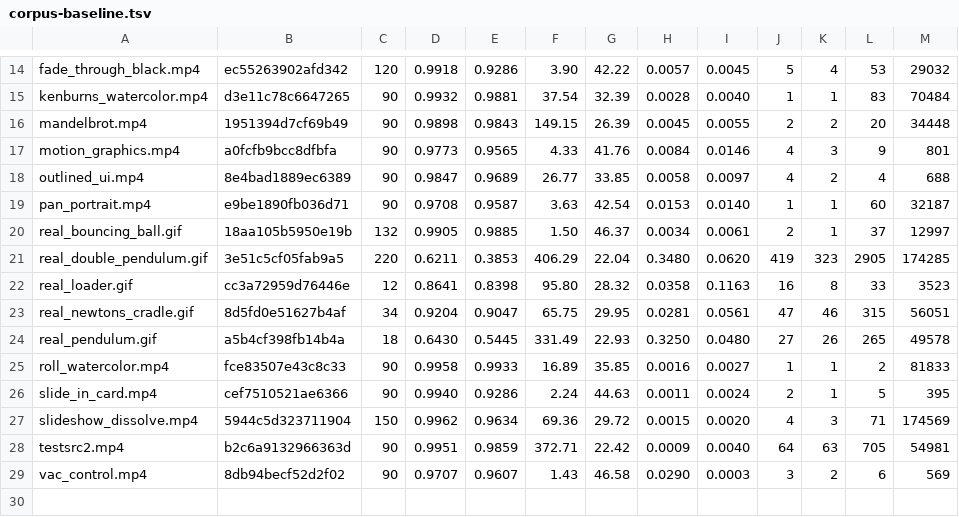
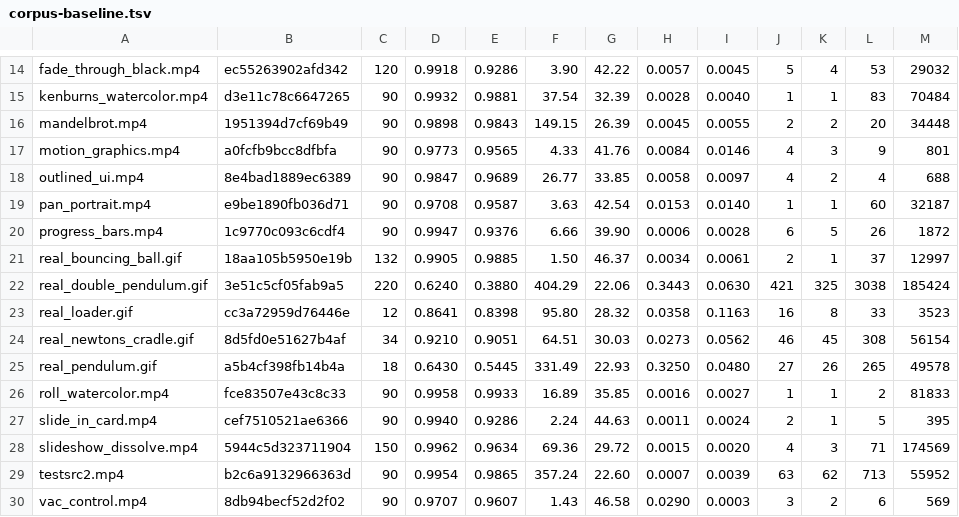
Before and after one commit to ShreehariA/vac, a TSV file: benches/corpus-baseline.tsv, drawn as a sheet; only a part is shown, gaps mark what is left out; removed rows and columns are numbered as before the commit, all else as after; the diff names each change by its address in the sheet, - before the commit and + after, or states it on an @@ line.

```diff
--- a/benches/corpus-baseline.tsv
+++ b/benches/corpus-baseline.tsv
+row 20: progress_bars.mp4 | 1c9770c093c6cdf4 | 90 | 0.9947 | 0.9376 | 6.66 | 39.90 | 0.0006 | 0.0028 | 6 | 5 | 26 | 1872
-row 21: real_double_pendulum.gif | 3e51c5cf05fab9a5 | 220 | 0.6211 | 0.3853 | 406.29 | 22.04 | 0.3480 | 0.0620 | 419 | 323 | 2905 | 174285
+row 22: real_double_pendulum.gif | 3e51c5cf05fab9a5 | 220 | 0.6240 | 0.3880 | 404.29 | 22.06 | 0.3443 | 0.0630 | 421 | 325 | 3038 | 185424
-row 23: real_newtons_cradle.gif | 8d5fd0e51627b4af | 34 | 0.9204 | 0.9047 | 65.75 | 29.95 | 0.0281 | 0.0561 | 47 | 46 | 315 | 56051
+row 24: real_newtons_cradle.gif | 8d5fd0e51627b4af | 34 | 0.9210 | 0.9051 | 64.51 | 30.03 | 0.0273 | 0.0562 | 46 | 45 | 308 | 56154
-row 28: testsrc2.mp4 | b2c6a9132966363d | 90 | 0.9951 | 0.9859 | 372.71 | 22.42 | 0.0009 | 0.0040 | 64 | 63 | 705 | 54981
+row 29: testsrc2.mp4 | b2c6a9132966363d | 90 | 0.9954 | 0.9865 | 357.24 | 22.60 | 0.0007 | 0.0039 | 63 | 62 | 713 | 55952
```
Also changed, not shown: benches/rate-distortion.tsv, 19 other files.
